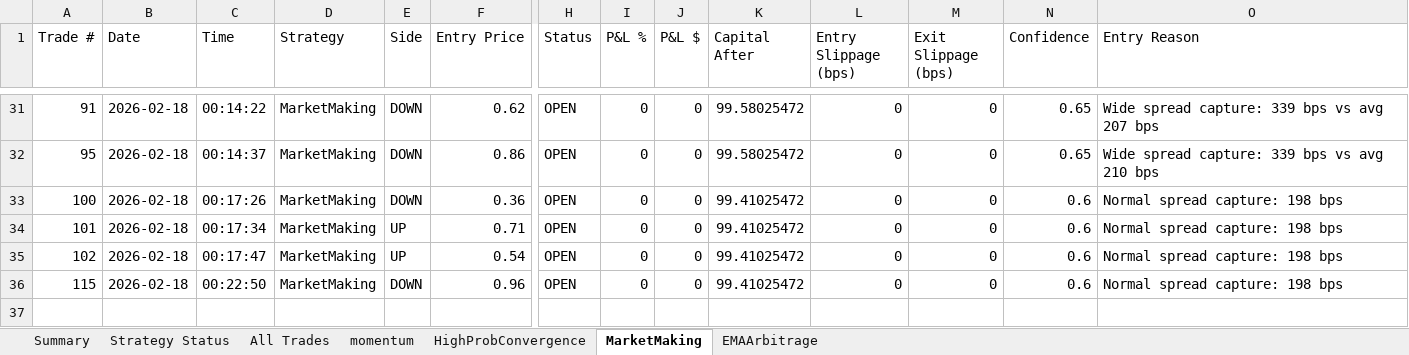
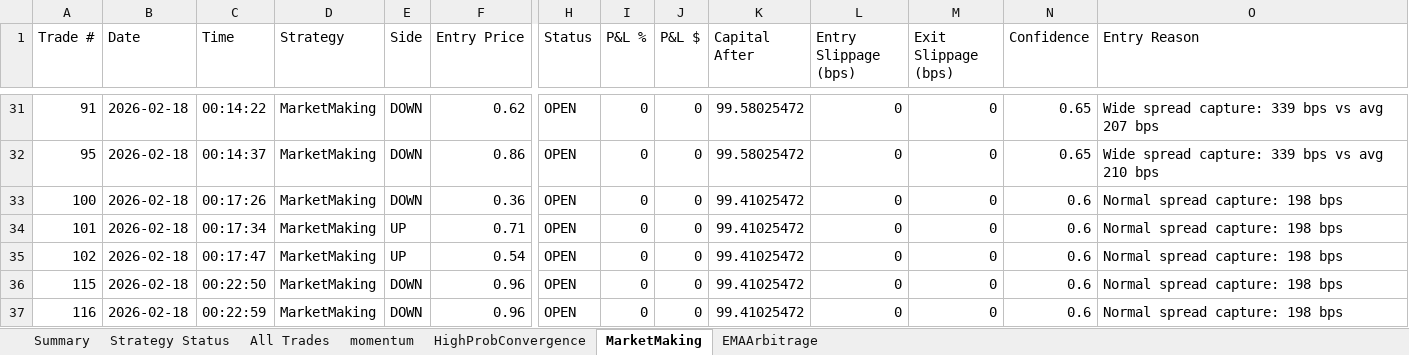
Before and after one commit to herbalclaw/polymarket-strategy-tester, an Excel workbook: live_trading_results.xlsx, sheet MarketMaking, drawn as a sheet; only a part is shown, gaps mark what is left out; values as stored, in another font and other column widths than the file's, no borders; rows hold the shown columns only; the diff names each change by its address in the sheet, - before the commit and + after, or states it on an @@ line.

```diff
--- a/live_trading_results.xlsx (sheet MarketMaking)
+++ b/live_trading_results.xlsx (sheet MarketMaking)
+row 37: 116 | 2026-02-18 | 00:22:59 | MarketMaking | DOWN | 0.96 | OPEN | 0 | 0 | 99.41025472 | 0 | 0 | 0.6 | Normal spread capture: 198 bps
```
Also changed, not shown: sheet All Trades, sheet momentum, sheet Summary, sheet Strategy Status.
